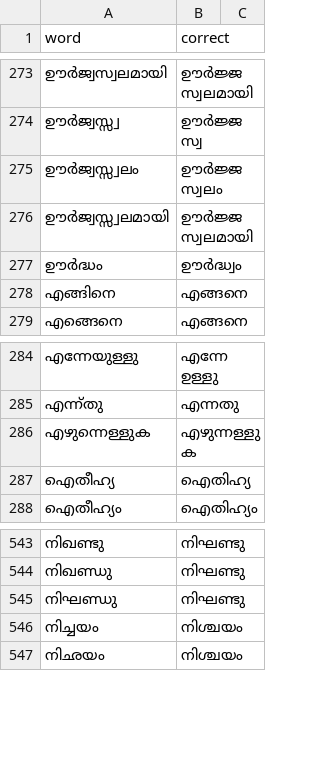
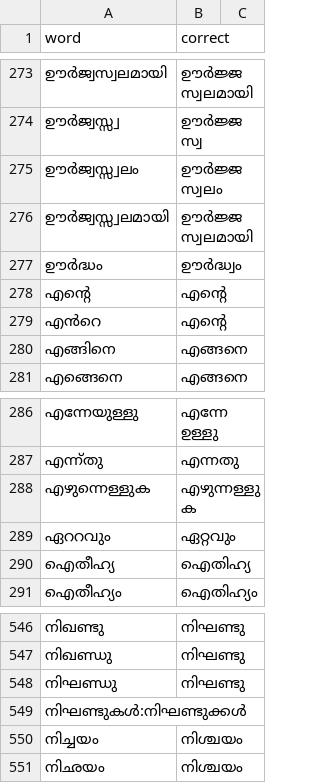
Before and after one commit to smc/mlmorph-spellchecker, a CSV file: mlmorph_spellchecker/resources/common_mistakes.csv, drawn as a sheet; only a part is shown, gaps mark what is left out; the diff names each change by its address in the sheet, - before the commit and + after, or states it on an @@ line.

Commit message:
Update common mistakes database

```diff
--- a/mlmorph_spellchecker/resources/common_mistakes.csv
+++ b/mlmorph_spellchecker/resources/common_mistakes.csv
+row 278: എൻ്റെ | എന്റെ
+row 279: എൻറെ | എന്റെ
+row 289: ഏററവും | ഏറ്റവും
+row 549: നിഘണ്ടുകൾ:നിഘണ്ടുക്കൾ
```
Also changed, not shown: 1 other file.
